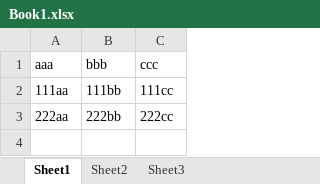
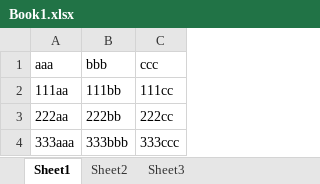
Before and after one commit to oguri31/sample, an Excel workbook: Book1.xlsx, sheet Sheet1, drawn as a sheet; values as stored, in another font and other column widths than the file's, no borders; the diff names each change by its address in the sheet, - before the commit and + after, or states it on an @@ line.

Commit message:
Excel修正

```diff
--- a/Book1.xlsx (sheet Sheet1)
+++ b/Book1.xlsx (sheet Sheet1)
+row 4: 333aaa | 333bbb | 333ccc
```
